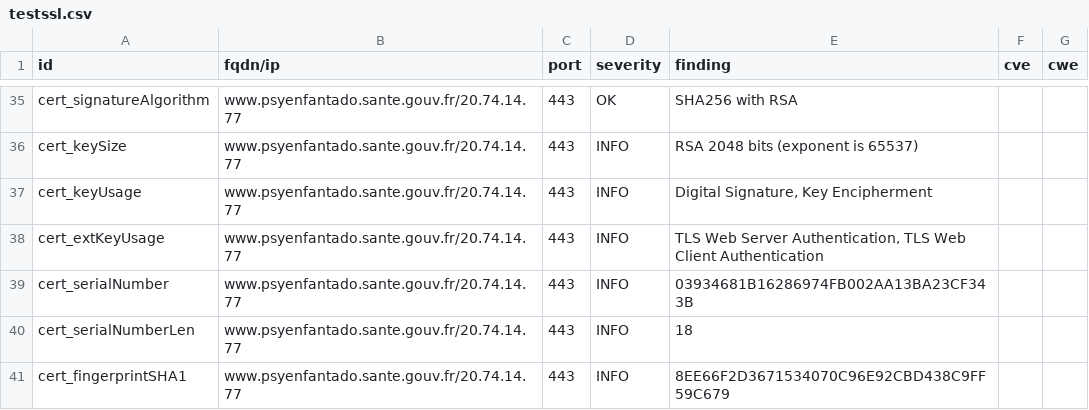
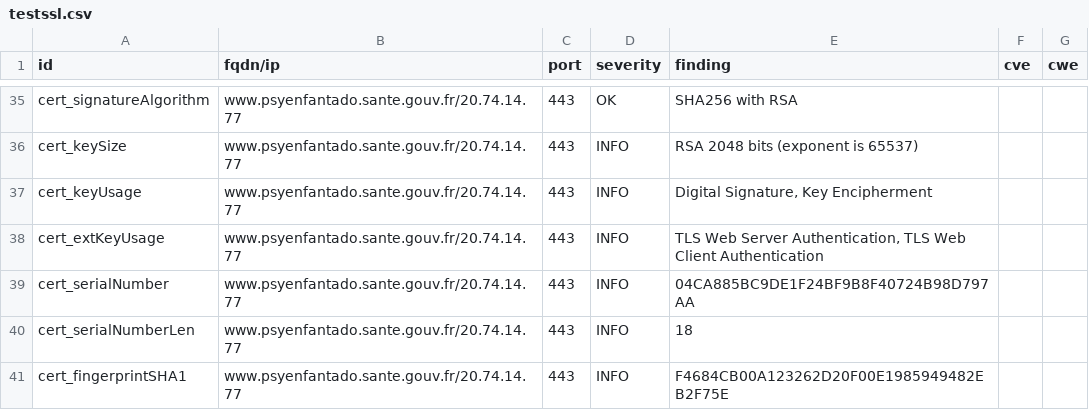
Before and after one commit to ClementNumericite/dashlord-fabrique, a CSV file: results/aHR0cHM6Ly93d3cucHN5ZW5mYW50YWRvLnNhbnRlLmdvdXYuZnI=/testssl.csv, drawn as a sheet; only a part is shown, gaps mark what is left out; the diff covers the shown part only.

```diff
--- a/results/aHR0cHM6Ly93d3cucHN5ZW5mYW50YWRvLnNhbnRlLmdvdXYuZnI=/testssl.csv
+++ b/results/aHR0cHM6Ly93d3cucHN5ZW5mYW50YWRvLnNhbnRlLmdvdXYuZnI=/testssl.csv
@@ -38,4 +38,4 @@
 "cert_extKeyUsage","www.psyenfantado.sante.gouv.fr/20.74.14.77","443","INFO","TLS Web Server Authentication, TLS Web Client Authentication","",""
-"cert_serialNumber","www.psyenfantado.sante.gouv.fr/20.74.14.77","443","INFO","03934681B16286974FB002AA13BA23CF343B","",""
+"cert_serialNumber","www.psyenfantado.sante.gouv.fr/20.74.14.77","443","INFO","04CA885BC9DE1F24BF9B8F40724B98D797AA","",""
 "cert_serialNumberLen","www.psyenfantado.sante.gouv.fr/20.74.14.77","443","INFO","18","",""
-"cert_fingerprintSHA1","www.psyenfantado.sante.gouv.fr/20.74.14.77","443","INFO","8EE66F2D3671534070C96E92CBD438C9FF59C679","",""
+"cert_fingerprintSHA1","www.psyenfantado.sante.gouv.fr/20.74.14.77","443","INFO","F4684CB00A123262D20F00E1985949482EB2F75E","",""
```
Also changed, not shown: 9 edited cells elsewhere in this file, 7 other files.
